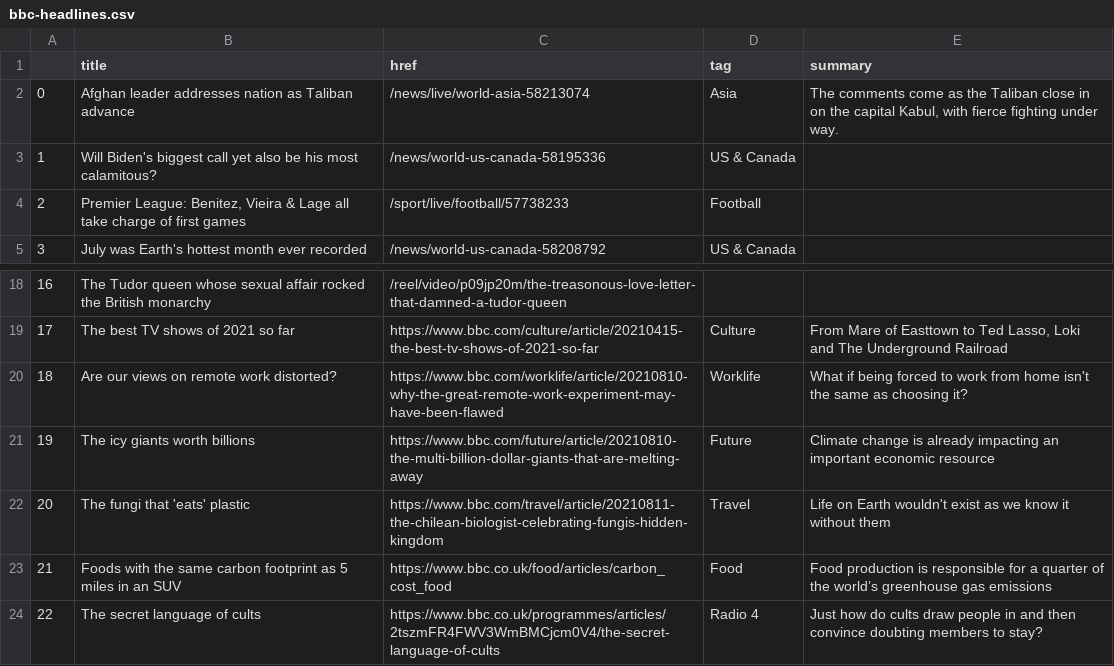
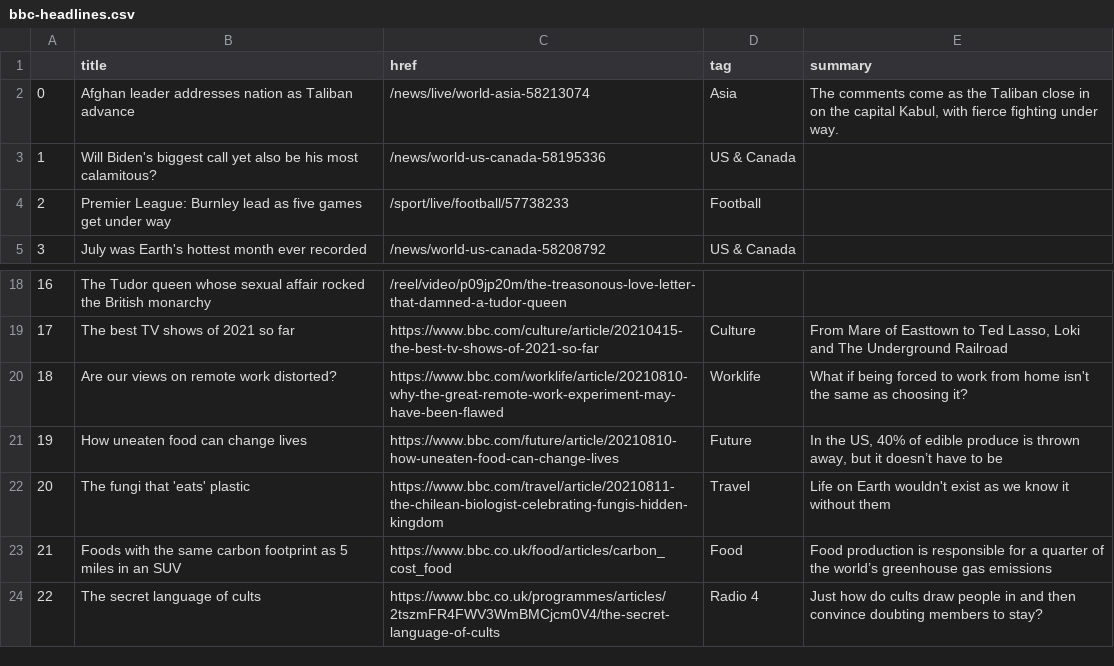
Before and after one commit to jbolster252/scraper.py, a CSV file: bbc-headlines.csv, drawn as a sheet; only a part is shown, gaps mark what is left out.

```diff
--- a/bbc-headlines.csv
+++ b/bbc-headlines.csv
@@ -3,3 +3,3 @@
 1,Will Biden's biggest call yet also be his most calamitous?,/news/world-us-canada-58195336,US & Canada,
-2,"Premier League: Benitez, Vieira & Lage all take charge of first games",/sport/live/football/57738233,Football,
+2,Premier League: Burnley lead as five games get under way,/sport/live/football/57738233,Football,
 3,July was Earth's hottest month ever recorded,/news/world-us-canada-58208792,US & Canada,
@@ -20,3 +20,3 @@
 18,Are our views on remote work distorted?,https://www.bbc.com/worklife/article/20210810-why-the-great-remote-work-experiment-may-have-been-flawed,Worklife,What if being forced to work from home isn't the same as choosing it?
-19,The icy giants worth billions,https://www.bbc.com/future/article/20210810-the-multi-billion-dollar-giants-that-are-melting-away,Future,Climate change is already impacting an important economic resource
+19,How uneaten food can change lives,https://www.bbc.com/future/article/20210810-how-uneaten-food-can-change-lives,Future,"In the US, 40% of edible produce is thrown away, but it doesn’t have to be"
 20,The fungi that 'eats' plastic,https://www.bbc.com/travel/article/20210811-the-chilean-biologist-celebrating-fungis-hidden-kingdom,Travel,Life on Earth wouldn't exist as we know it without them
```
